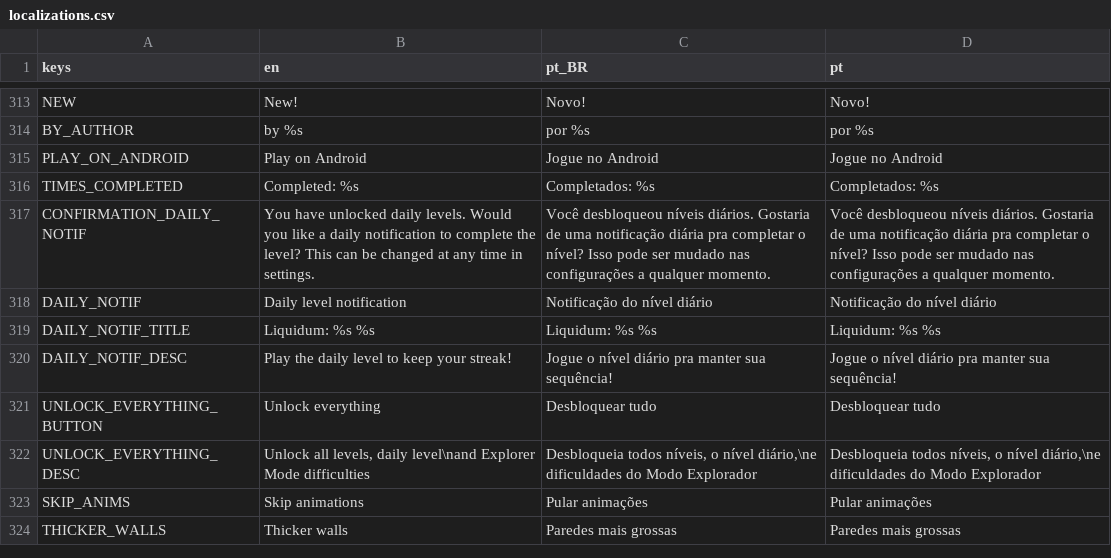
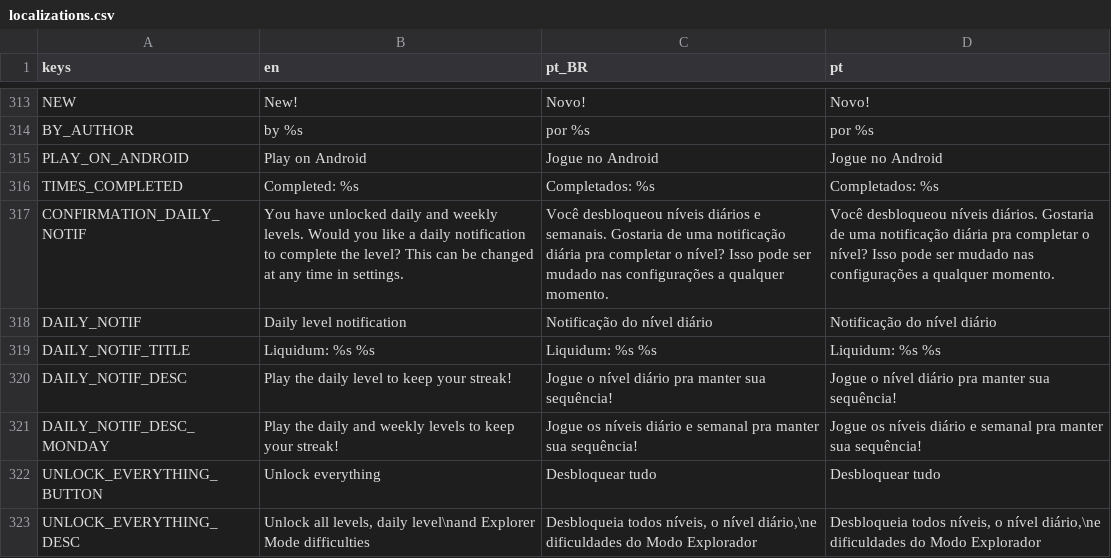
Before and after one commit to MarvellousSoft/liquidum, a CSV file: project/localization/localizations.csv, drawn as a sheet; only a part is shown, gaps mark what is left out; the shorter side is filled out with more unchanged rows.

Commit message:
Fix notif and default marathon

```diff
--- a/project/localization/localizations.csv
+++ b/project/localization/localizations.csv
@@ -316,3 +316,3 @@ PLAY_ON_ANDROID,Play on Android,Jogue no Android,Jogue no Android
 TIMES_COMPLETED,Completed: %s,Completados: %s,Completados: %s
-CONFIRMATION_DAILY_NOTIF,You have unlocked daily levels. Would you like a daily notification to complete the level? This can be changed at any time in settings.,Você desbloqueou níveis diários. Gostaria de uma notificação diária pra completar o nível? Isso pode ser mudado nas configurações a qualquer momento.,Você desbloqueou níveis diários. Gostaria de uma notificação diária pra completar o nível? Isso pode ser mudado nas configurações a qualquer momento.
+CONFIRMATION_DAILY_NOTIF,You have unlocked daily and weekly levels. Would you like a daily notification to complete the level? This can be changed at any time in settings.,Você desbloqueou níveis diários e semanais. Gostaria de uma notificação diária pra completar o nível? Isso pode ser mudado nas configurações a qualquer momento.,Você desbloqueou níveis diários. Gostaria de uma notificação diária pra completar o nível? Isso pode ser mudado nas configurações a qualquer momento.
 DAILY_NOTIF,Daily level notification,Notificação do nível diário,Notificação do nível diário
@@ -320,2 +320,3 @@ DAILY_NOTIF_TITLE,Liquidum: %s %s,Liquidum: %s %s,Liquidum: %s %s
 DAILY_NOTIF_DESC,Play the daily level to keep your streak!,Jogue o nível diário pra manter sua sequência!,Jogue o nível diário pra manter sua sequência!
+DAILY_NOTIF_DESC_MONDAY,Play the daily and weekly levels to keep your streak!,Jogue os níveis diário e semanal pra manter sua sequência!,Jogue os níveis diário e semanal pra manter sua sequência!
 UNLOCK_EVERYTHING_BUTTON,Unlock everything,Desbloquear tudo,Desbloquear tudo
```
Also changed, not shown: 6 other files.
